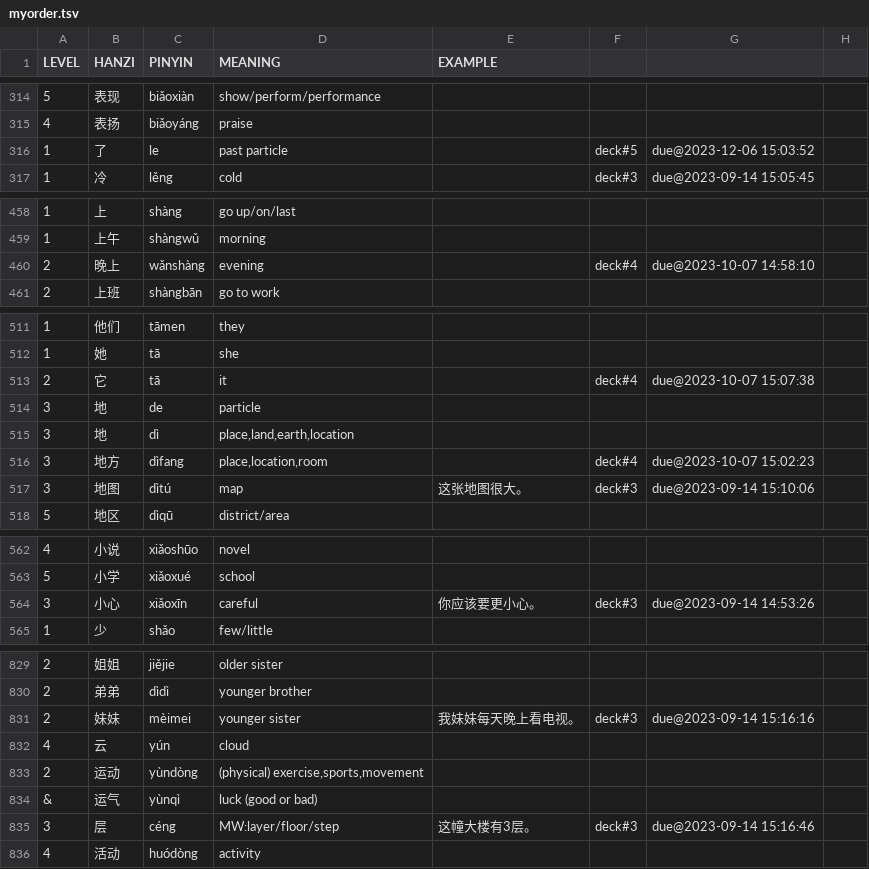
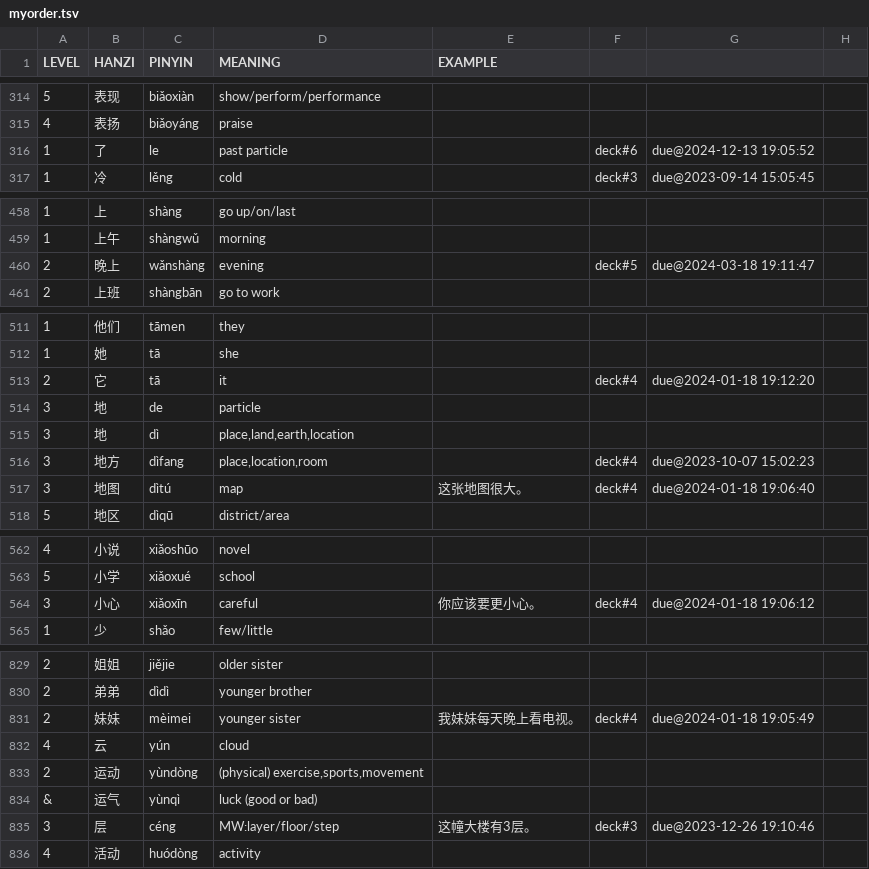
Before and after one commit to proycon/vocadata, a TSV file: zh/myorder.tsv, drawn as a sheet; only a part is shown, gaps mark what is left out; the diff covers the shown part only.

Commit message:
update

```diff
--- a/zh/myorder.tsv
+++ b/zh/myorder.tsv
@@ -315,3 +315,3 @@ LEVEL	HANZI	PINYIN	MEANING	EXAMPLE
 4	表扬	biǎoyáng	praise			
-1	了	le	past particle		deck#5	due@2023-12-06 15:03:52
+1	了	le	past particle		deck#6	due@2024-12-13 19:05:52
 1	冷	lěng	cold		deck#3	due@2023-09-14 15:05:45
@@ -459,3 +459,3 @@ LEVEL	HANZI	PINYIN	MEANING	EXAMPLE
 1	上午	shàngwǔ	morning			
-2	晚上	wǎnshàng	evening		deck#4	due@2023-10-07 14:58:10
+2	晚上	wǎnshàng	evening		deck#5	due@2024-03-18 19:11:47
 2	上班	shàngbān	go to work			
@@ -512,3 +512,3 @@ LEVEL	HANZI	PINYIN	MEANING	EXAMPLE
 1	她	tā	she			
-2	它	tā	it		deck#4	due@2023-10-07 15:07:38
+2	它	tā	it		deck#4	due@2024-01-18 19:12:20
 3	地	de	particle			
@@ -516,3 +516,3 @@ LEVEL	HANZI	PINYIN	MEANING	EXAMPLE
 3	地方	dìfang	place,location,room		deck#4	due@2023-10-07 15:02:23
-3	地图	dìtú	map	这张地图很大。	deck#3	due@2023-09-14 15:10:06
+3	地图	dìtú	map	这张地图很大。	deck#4	due@2024-01-18 19:06:40
 5	地区	dìqū	district/area			
@@ -563,3 +563,3 @@ LEVEL	HANZI	PINYIN	MEANING	EXAMPLE
 5	小学	xiǎoxué	school			
-3	小心	xiǎoxīn	careful	你应该要更小心。	deck#3	due@2023-09-14 14:53:26
+3	小心	xiǎoxīn	careful	你应该要更小心。	deck#4	due@2024-01-18 19:06:12
 1	少	shǎo	few/little			
@@ -830,3 +830,3 @@ LEVEL	HANZI	PINYIN	MEANING	EXAMPLE
 2	弟弟	dìdì	younger brother			
-2	妹妹	mèimei	younger sister	我妹妹每天晚上看电视。	deck#3	due@2023-09-14 15:16:16
+2	妹妹	mèimei	younger sister	我妹妹每天晚上看电视。	deck#4	due@2024-01-18 19:05:49
 4	云	yún	cloud			
@@ -834,3 +834,3 @@ LEVEL	HANZI	PINYIN	MEANING	EXAMPLE
 &	运气	yùnqì	luck (good or bad)			
-3	层	céng	MW:layer/floor/step	这幢大楼有3层。	deck#3	due@2023-09-14 15:16:46
+3	层	céng	MW:layer/floor/step	这幢大楼有3层。	deck#3	due@2023-12-26 19:10:46
 4	活动	huódòng	activity			
```
Also changed, not shown: 18 edited cells elsewhere in this file.
